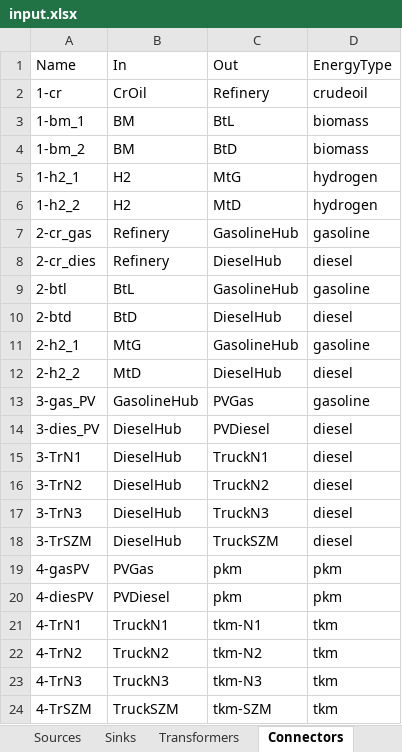
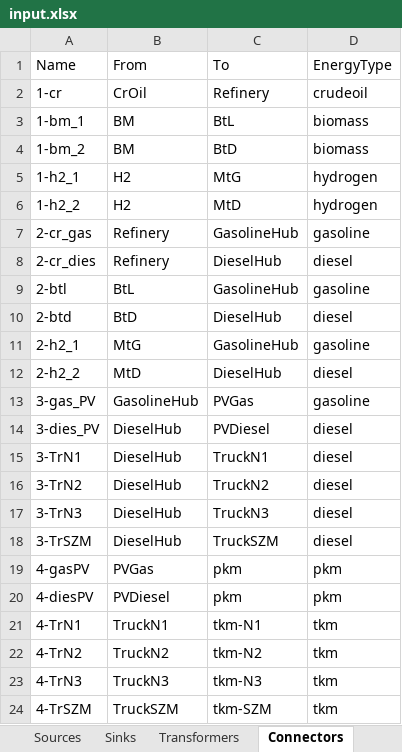
Before and after one commit to jtrobinson57/fscmodel-single-step, an Excel workbook: Linear Single Step/input.xlsx, sheet Connectors, drawn as a sheet; values as stored, in another font and other column widths than the file's, no borders; the diff names each change by its address in the sheet, - before the commit and + after, or states it on an @@ line.

Commit message:
Updated single step linear
Single step linear can now have its input file defined in the code.
Also, it is confirmed that the other test files work for it, and it is
stored within the greater single step file.

```diff
--- a/Linear Single Step/input.xlsx (sheet Connectors)
+++ b/Linear Single Step/input.xlsx (sheet Connectors)
-B1: In
+B1: From
-C1: Out
+C1: To
```
Also changed, not shown: Linear Single Step/output.xlsx, 3 other files.
